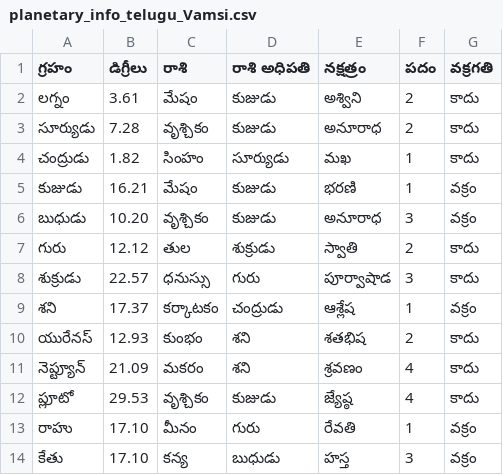
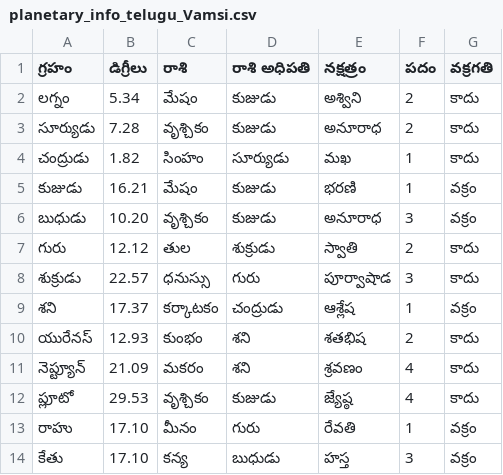
Before and after one commit to vamsikrishnap23/astrology_engine, a CSV file: charts/planetary_info_telugu_Vamsi.csv, drawn as a sheet.

```diff
--- a/charts/planetary_info_telugu_Vamsi.csv
+++ b/charts/planetary_info_telugu_Vamsi.csv
@@ -1,3 +1,3 @@
 గ్రహం,డిగ్రీలు,రాశి,రాశి అధిపతి,నక్షత్రం,పదం,వక్రగతి
-లగ్నం,3.61,మేషం,కుజుడు,అశ్విని,2,కాదు
+లగ్నం,5.34,మేషం,కుజుడు,అశ్విని,2,కాదు
 సూర్యుడు,7.28,వృశ్చికం,కుజుడు,అనూరాధ,2,కాదు
```
Also changed, not shown: 42 other files.
